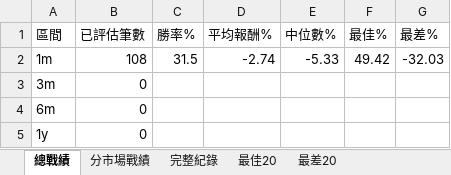
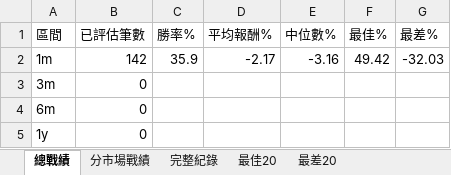
Before and after one commit to delphichi/big, an Excel workbook: data/推薦戰績.xlsx, sheet 總戰績, drawn as a sheet; values as stored, in another font and other column widths than the file's, no borders; the diff names each change by its address in the sheet, - before the commit and + after, or states it on an @@ line.

```diff
--- a/data/推薦戰績.xlsx (sheet 總戰績)
+++ b/data/推薦戰績.xlsx (sheet 總戰績)
-B2 (已評估筆數): 108
+B2 (已評估筆數): 142
-C2 (勝率%): 31.5
+C2 (勝率%): 35.9
-D2 (平均報酬%): -2.74
+D2 (平均報酬%): -2.17
-E2 (中位數%): -5.33
+E2 (中位數%): -3.16
```
Also changed, not shown: sheet 最佳20, sheet 最差20, sheet 完整紀錄, sheet 分市場戰績, data/台股PE監看表.xlsx, 1 other file.
